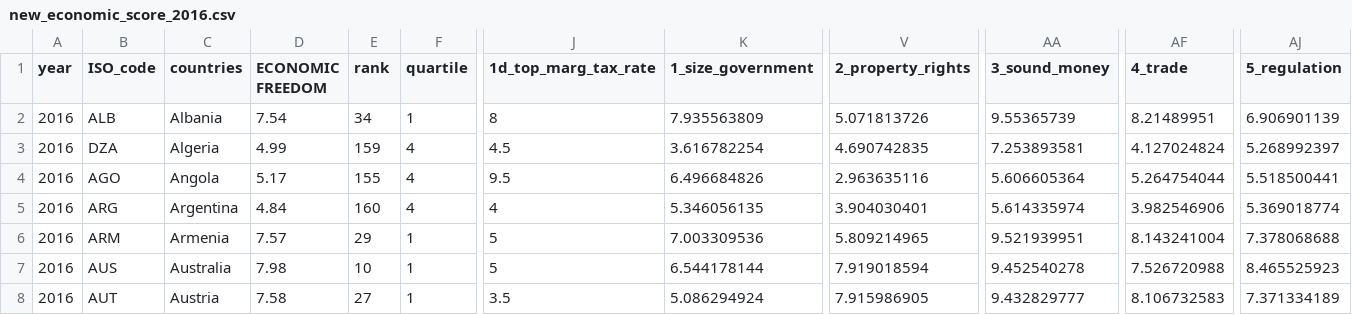
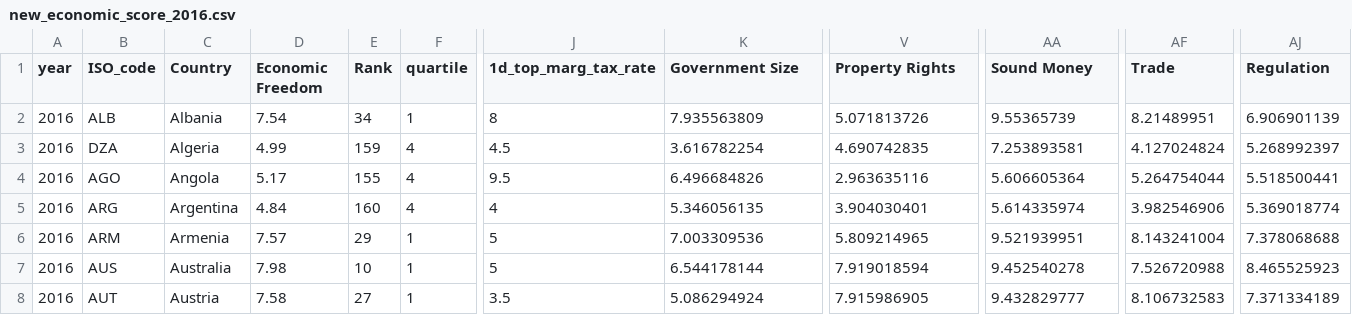
Before and after one commit to ShiHui-Khoo/FIT3179-Data-Visualization-2, a CSV file: FIT3179_Visualization_Project_2/data/new_economic_score_2016.csv, drawn as a sheet; only a part is shown, gaps mark what is left out; the diff names each change by its address in the sheet, - before the commit and + after, or states it on an @@ line.

Commit message:
Add files via upload

```diff
--- a/FIT3179_Visualization_Project_2/data/new_economic_score_2016.csv
+++ b/FIT3179_Visualization_Project_2/data/new_economic_score_2016.csv
-C1: countries
+C1: Country
-D1: ECONOMIC FREEDOM
+D1: Economic Freedom
-E1: rank
+E1: Rank
-K1: 1_size_government
+K1: Government Size
-V1: 2_property_rights
+V1: Property Rights
-AA1: 3_sound_money
+AA1: Sound Money
-AF1: 4_trade
+AF1: Trade
-AJ1: 5_regulation
+AJ1: Regulation
```
